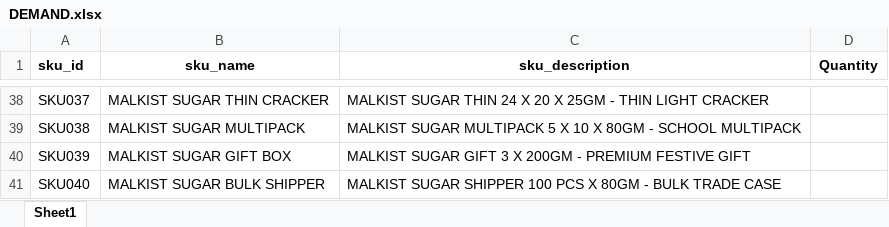
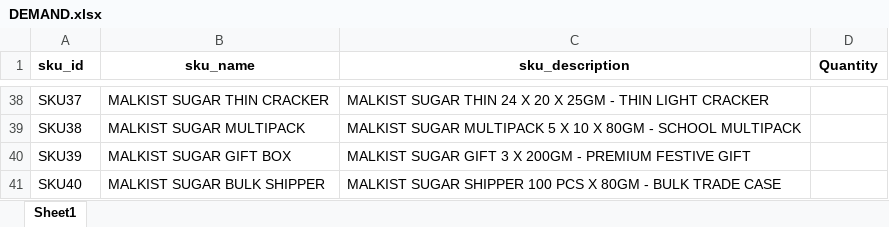
Before and after one commit to poojithak493-gif/demand_planning_agent, an Excel workbook: DEMAND.xlsx, sheet Sheet1, drawn as a sheet; only a part is shown, gaps mark what is left out; values as stored, in another font and other column widths than the file's, no borders; the diff covers the shown part only; the diff names each change by its address in the sheet, - before the commit and + after, or states it on an @@ line.

```diff
--- a/DEMAND.xlsx (sheet Sheet1)
+++ b/DEMAND.xlsx (sheet Sheet1)
-A38 (sku_id): SKU037
+A38 (sku_id): SKU37
-A39 (sku_id): SKU038
+A39 (sku_id): SKU38
-A40 (sku_id): SKU039
+A40 (sku_id): SKU39
-A41 (sku_id): SKU040
+A41 (sku_id): SKU40
```
Also changed, not shown: 27 edited cells elsewhere in this sheet, sample_data/Primary_Sales.xlsx, 46 other files.
